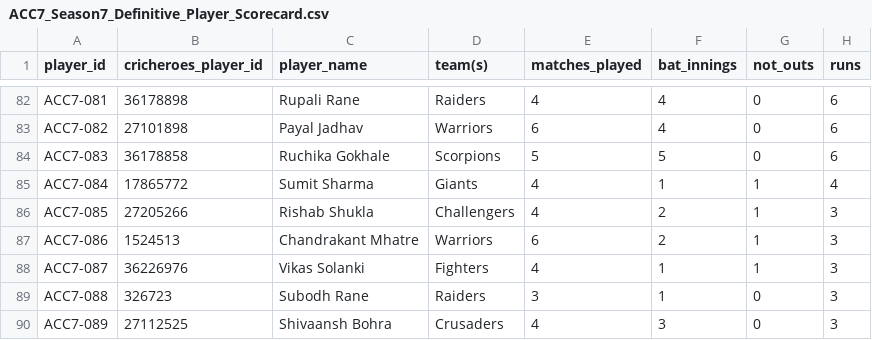
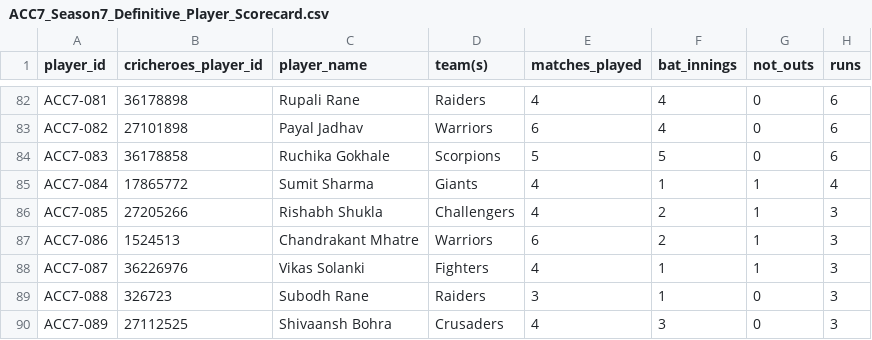
Before and after one commit to vihaankulkarni29/ACC-STATS, a CSV file: ACC7_Season7_Definitive_Player_Scorecard.csv, drawn as a sheet; only a part is shown, gaps mark what is left out; the diff names each change by its address in the sheet, - before the commit and + after, or states it on an @@ line.

```diff
--- a/ACC7_Season7_Definitive_Player_Scorecard.csv
+++ b/ACC7_Season7_Definitive_Player_Scorecard.csv
-C86 (player_name): Rishab Shukla
+C86 (player_name): Rishabh Shukla
```
Also changed, not shown: ACC Season 5/ACC5_Season5_Definitive_Player_Scorecard.csv, ACC Season 8/ACC8_Season8_Definitive_Player_Scorecard.csv, 3 other files.
